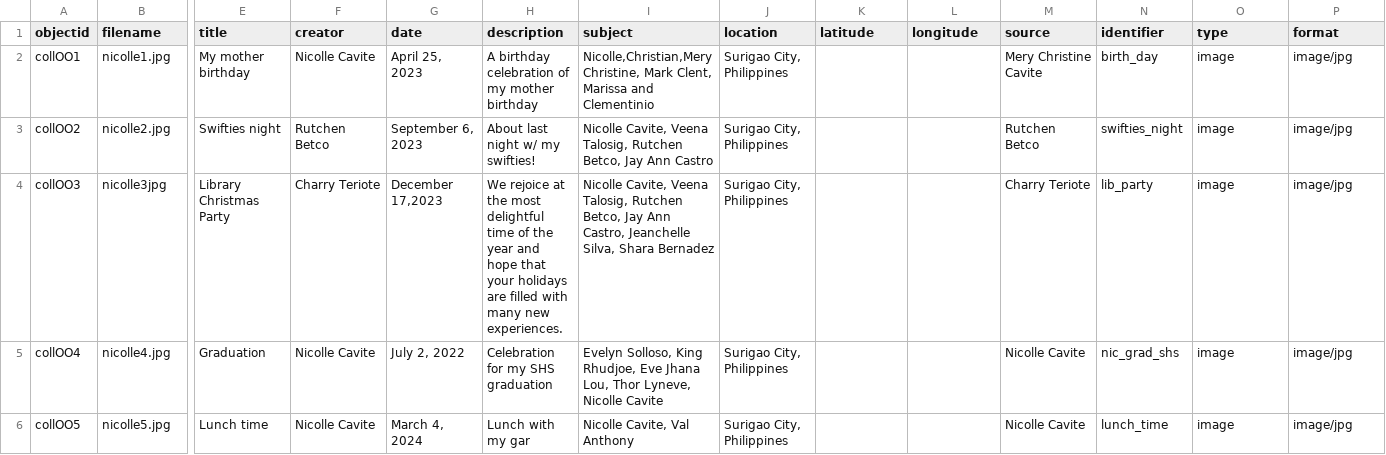
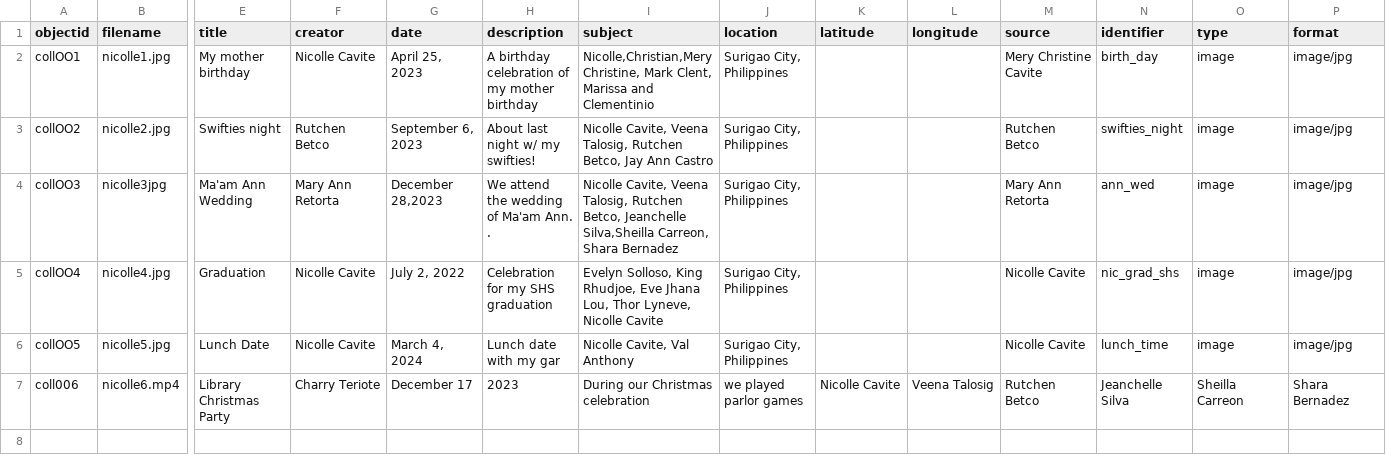
Before and after one commit to zcavite/Kadugay, a CSV file: _data/my-metadataKadugay.csv, drawn as a sheet; only a part is shown, gaps mark what is left out; rows hold the shown columns only; the diff names each change by its address in the sheet, - before the commit and + after, or states it on an @@ line.

Commit message:
Update my-metadataKadugay.csv

```diff
--- a/_data/my-metadataKadugay.csv
+++ b/_data/my-metadataKadugay.csv
-E4 (title): Library Christmas Party
+E4 (title): Ma'am Ann Wedding
-F4 (creator): Charry Teriote
+F4 (creator): Mary Ann Retorta
-G4 (date): December 17,2023
+G4 (date): December 28,2023
-H4 (description): We rejoice at the most delightful time of the year and hope that your holidays are filled with many new experiences.
+H4 (description): We attend the wedding of Ma'am Ann. .
-I4 (subject): …Rutchen Betco, Jay Ann Castro, Jeanchelle Silva, Shara Bernadez
+I4 (subject): …Rutchen Betco, Jeanchelle Silva,Sheilla Carreon, Shara Bernadez
-M4 (source): Charry Teriote
+M4 (source): Mary Ann Retorta
-N4 (identifier): lib_party
+N4 (identifier): ann_wed
-E6 (title): Lunch time
+E6 (title): Lunch Date
-H6 (description): Lunch with my gar
+H6 (description): Lunch date with my gar
+row 7: coll006 | nicolle6.mp4 | Library Christmas Party | Charry Teriote | December 17 | 2023 | During our Christmas celebration | we played parlor games | Nicolle Cavite | Veena Talosig | Rutchen Betco | Jeanchelle Silva | Sheilla Carreon | Shara Bernadez
```
